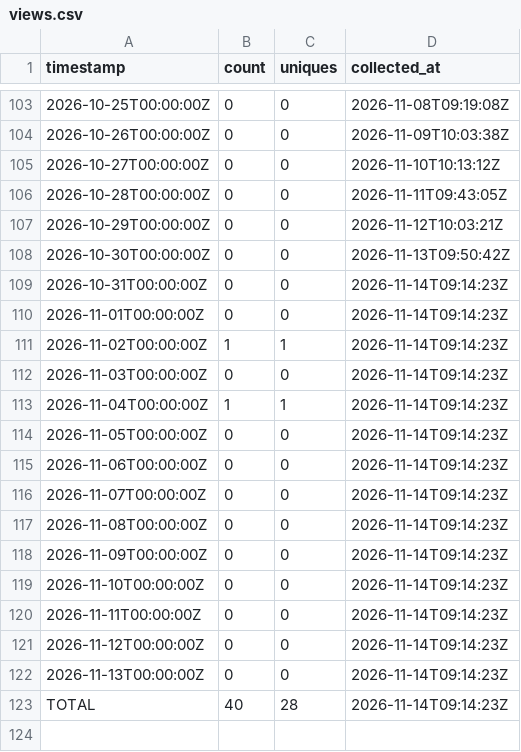
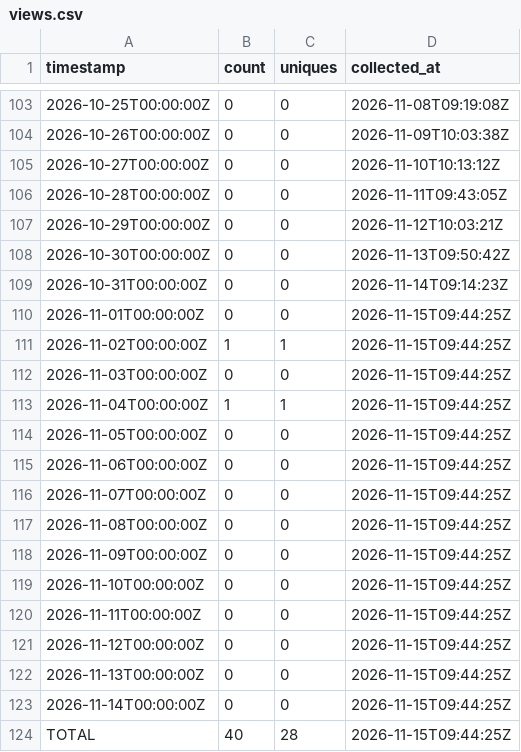
Before and after one commit to J-King-Dottie/pacific-links, a CSV file: github-traffic/views.csv, drawn as a sheet; only a part is shown, gaps mark what is left out.

```diff
--- a/github-traffic/views.csv
+++ b/github-traffic/views.csv
@@ -109,15 +109,16 @@ timestamp,count,uniques,collected_at
 2026-10-31T00:00:00Z,0,0,2026-11-14T09:14:23Z
-2026-11-01T00:00:00Z,0,0,2026-11-14T09:14:23Z
-2026-11-02T00:00:00Z,1,1,2026-11-14T09:14:23Z
-2026-11-03T00:00:00Z,0,0,2026-11-14T09:14:23Z
-2026-11-04T00:00:00Z,1,1,2026-11-14T09:14:23Z
-2026-11-05T00:00:00Z,0,0,2026-11-14T09:14:23Z
-2026-11-06T00:00:00Z,0,0,2026-11-14T09:14:23Z
-2026-11-07T00:00:00Z,0,0,2026-11-14T09:14:23Z
-2026-11-08T00:00:00Z,0,0,2026-11-14T09:14:23Z
-2026-11-09T00:00:00Z,0,0,2026-11-14T09:14:23Z
-2026-11-10T00:00:00Z,0,0,2026-11-14T09:14:23Z
-2026-11-11T00:00:00Z,0,0,2026-11-14T09:14:23Z
-2026-11-12T00:00:00Z,0,0,2026-11-14T09:14:23Z
-2026-11-13T00:00:00Z,0,0,2026-11-14T09:14:23Z
-TOTAL,40,28,2026-11-14T09:14:23Z
+2026-11-01T00:00:00Z,0,0,2026-11-15T09:44:25Z
+2026-11-02T00:00:00Z,1,1,2026-11-15T09:44:25Z
+2026-11-03T00:00:00Z,0,0,2026-11-15T09:44:25Z
+2026-11-04T00:00:00Z,1,1,2026-11-15T09:44:25Z
+2026-11-05T00:00:00Z,0,0,2026-11-15T09:44:25Z
+2026-11-06T00:00:00Z,0,0,2026-11-15T09:44:25Z
+2026-11-07T00:00:00Z,0,0,2026-11-15T09:44:25Z
+2026-11-08T00:00:00Z,0,0,2026-11-15T09:44:25Z
+2026-11-09T00:00:00Z,0,0,2026-11-15T09:44:25Z
+2026-11-10T00:00:00Z,0,0,2026-11-15T09:44:25Z
+2026-11-11T00:00:00Z,0,0,2026-11-15T09:44:25Z
+2026-11-12T00:00:00Z,0,0,2026-11-15T09:44:25Z
+2026-11-13T00:00:00Z,0,0,2026-11-15T09:44:25Z
+2026-11-14T00:00:00Z,0,0,2026-11-15T09:44:25Z
+TOTAL,40,28,2026-11-15T09:44:25Z
```
Also changed, not shown: github-traffic/clones.csv.
